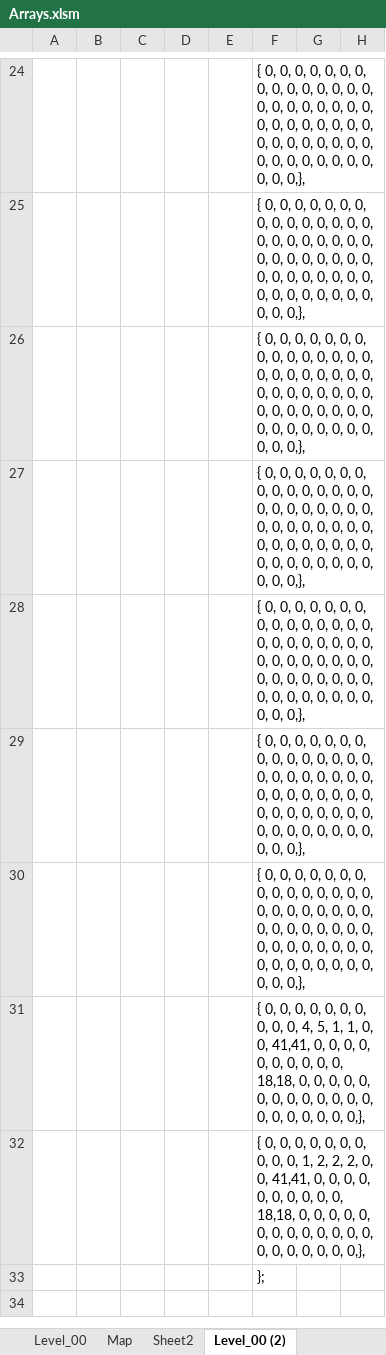
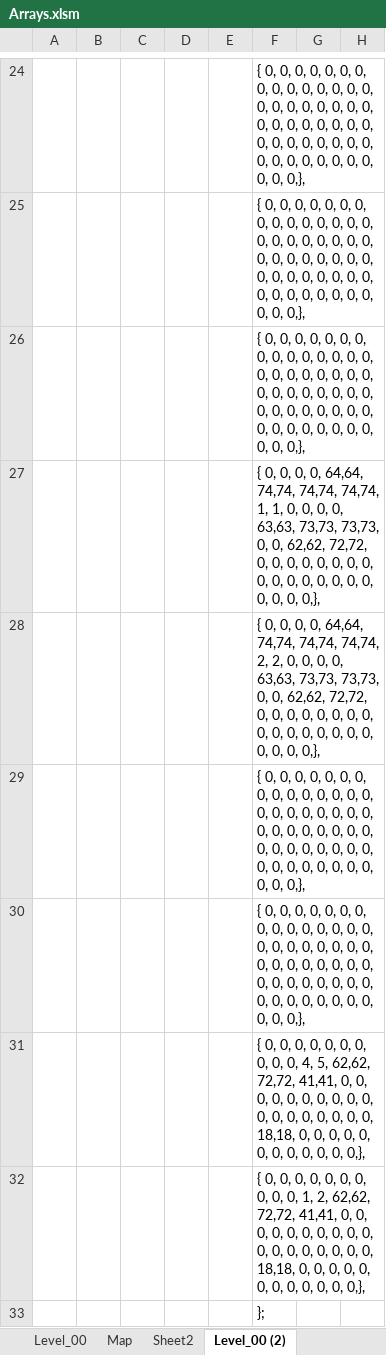
Before and after one commit to Press-Play-On-Tape/ChakanaChallenge, an Excel workbook: Arrays.xlsm, sheet Level_00 (2), drawn as a sheet; only a part is shown, gaps mark what is left out; values as stored, in another font and other column widths than the file's, no borders; charts and pictures not drawn; removed rows and columns are numbered as before the commit, all else as after; rows hold the shown columns only; the diff names each change by its address in the sheet, - before the commit and + after, or states it on an @@ line.

```diff
--- a/Arrays.xlsm (sheet Level_00 (2))
+++ b/Arrays.xlsm (sheet Level_00 (2))
+row 27:  |  |  |  |  | { 0, 0, 0, 0, 64,64, 74,74, 74,74, 74,74, 1, 1, 0, 0, 0, 0, 63,63, 73,73, 73,73, 0, 0, 62,62, 72,72, 0, 0, 0, 0, 0, 0, 0, 0, 0, 0, 0, 0, 0, 0, 0, 0, 0, 0, 0, 0,},
+row 28:  |  |  |  |  | { 0, 0, 0, 0, 64,64, 74,74, 74,74, 74,74, 2, 2, 0, 0, 0, 0, 63,63, 73,73, 73,73, 0, 0, 62,62, 72,72, 0, 0, 0, 0, 0, 0, 0, 0, 0, 0, 0, 0, 0, 0, 0, 0, 0, 0, 0, 0,},
-F31: …0, 0, 0, 0, 0, 0, 0, 0, 0, 0, 0, 0, 0, 0, 0, 0, 0, 0, 0, 0, 0, 0, 0, 0, 0, 0, 0, 0, 0, 0, 0, 0,…
+F31: …0, 0, 4, 5, 62,62, 72,72, 41,41, 0, 0, 0, 0, 0, 0, 0, 0, 0, 0, 0, 0, 0, 0, 0, 0, 0, 0, 18,18, 0, 0,…
-F32: …0, 0, 0, 0, 0, 0, 0, 0, 0, 0, 0, 0, 0, 0, 0, 0, 0, 0, 0, 0, 0, 0, 0, 0, 0, 0, 0, 0, 0, 0, 0, 0,…
+F32: …0, 0, 1, 2, 62,62, 72,72, 41,41, 0, 0, 0, 0, 0, 0, 0, 0, 0, 0, 0, 0, 0, 0, 0, 0, 0, 0, 18,18, 0, 0,…
-row 31:  |  |  |  |  | { 0, 0, 0, 0, 0, 0, 0, 0, 0, 0, 4, 5, 1, 1, 0, 0, 41,41, 0, 0, 0, 0, 0, 0, 0, 0, 0, 0, 18,18, 0, 0, 0, 0, 0, 0, 0, 0, 0, 0, 0, 0, 0, 0, 0, 0, 0, 0, 0, 0,},
-row 32:  |  |  |  |  | { 0, 0, 0, 0, 0, 0, 0, 0, 0, 0, 1, 2, 2, 2, 0, 0, 41,41, 0, 0, 0, 0, 0, 0, 0, 0, 0, 0, 18,18, 0, 0, 0, 0, 0, 0, 0, 0, 0, 0, 0, 0, 0, 0, 0, 0, 0, 0, 0, 0,},
```
Also changed, not shown: sheet Level_00, sheet Map, other sheet tabs, formulas that keep their value, charts or pictures, 15 other files.
